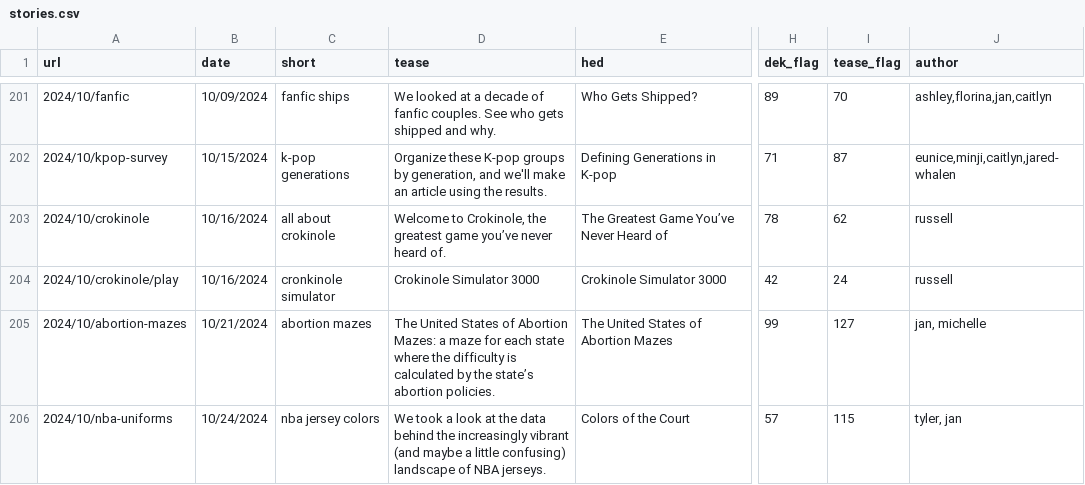
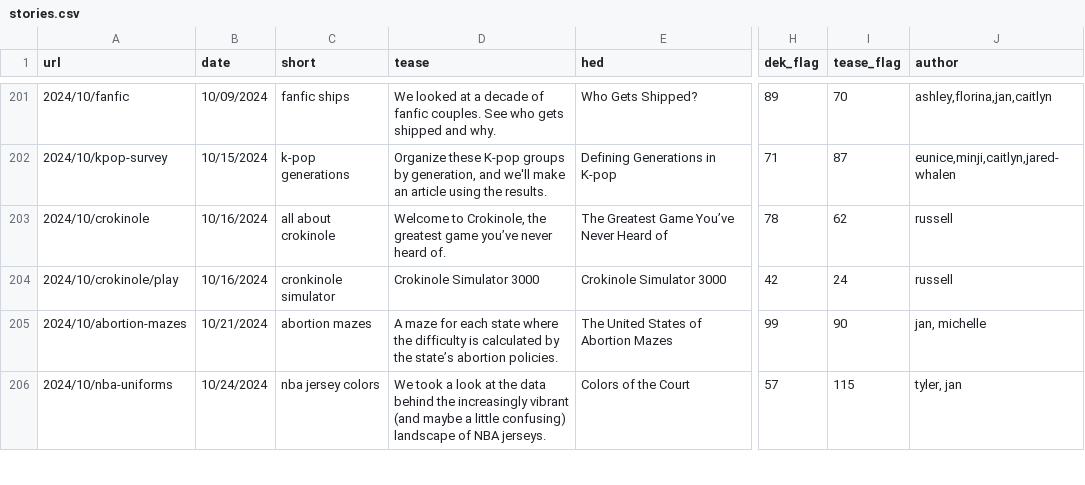
Before and after one commit to the-pudding/website, a CSV file: src/data/stories.csv, drawn as a sheet; only a part is shown, gaps mark what is left out; the diff covers the shown part only; the diff names each change by its address in the sheet, - before the commit and + after, or states it on an @@ line.

```diff
--- a/src/data/stories.csv
+++ b/src/data/stories.csv
-D205 (tease): The United States of Abortion Mazes: a maze for…
+D205 (tease): A maze for…
-I205 (tease_flag): 127
+I205 (tease_flag): 90
```
Also changed, not shown: 7 edited cells elsewhere in this file, 5 other files.
